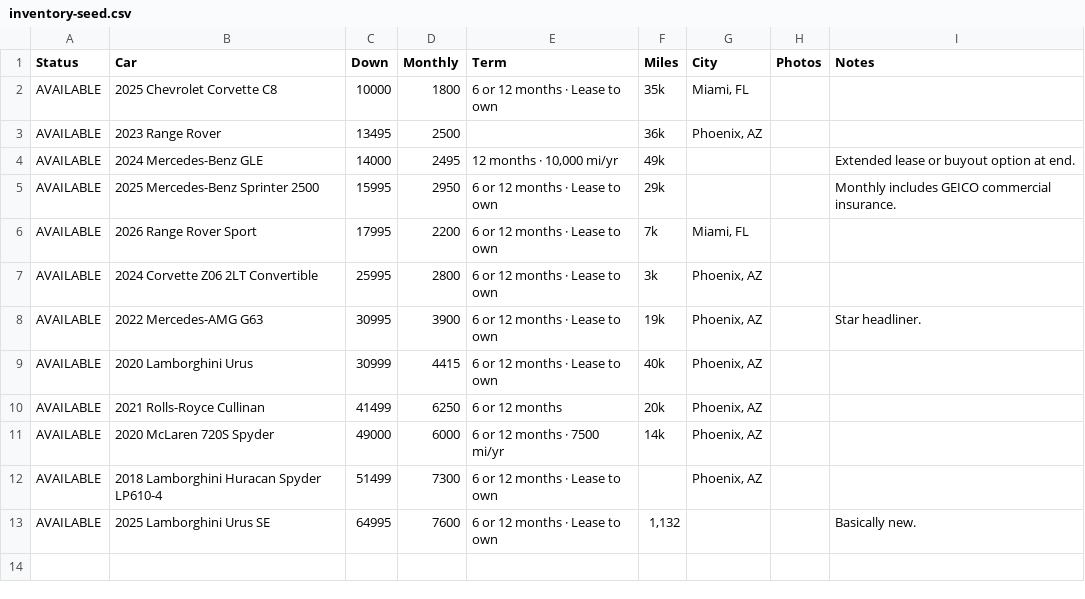
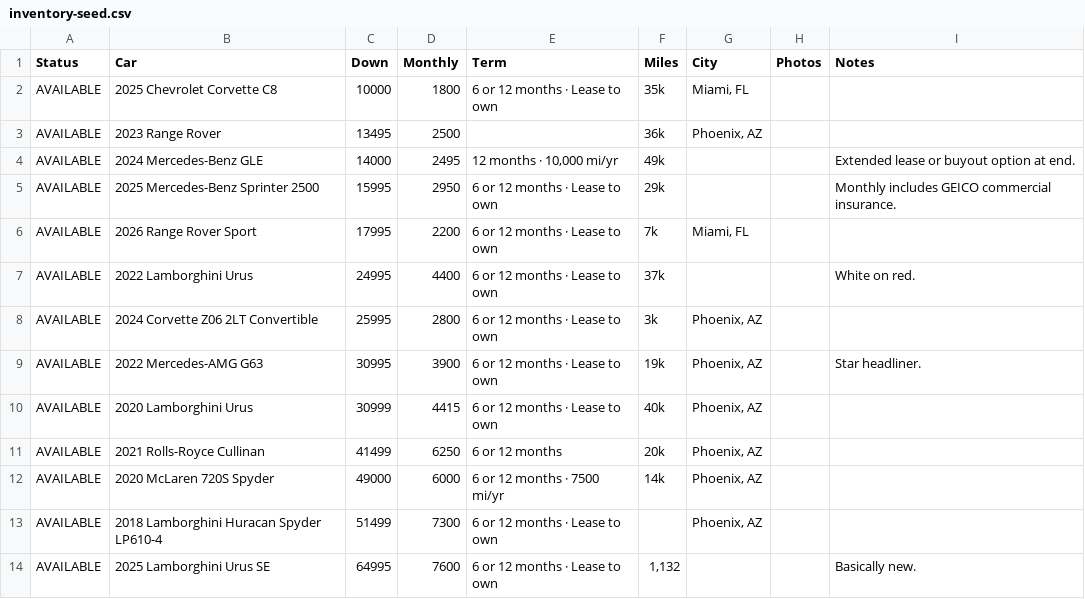
Before and after one commit to JHenni-878/jt-exotics-site, a CSV file: inventory-seed.csv, drawn as a sheet.

```diff
--- a/inventory-seed.csv
+++ b/inventory-seed.csv
@@ -6,2 +6,3 @@ AVAILABLE,2025 Mercedes-Benz Sprinter 2500,15995,2950,6 or 12 months · Lease to
 AVAILABLE,2026 Range Rover Sport,17995,2200,6 or 12 months · Lease to own,7k,"Miami, FL",,
+AVAILABLE,2022 Lamborghini Urus,24995,4400,6 or 12 months · Lease to own,37k,,,White on red.
 AVAILABLE,2024 Corvette Z06 2LT Convertible,25995,2800,6 or 12 months · Lease to own,3k,"Phoenix, AZ",,
```
Also changed, not shown: 7 other files.
